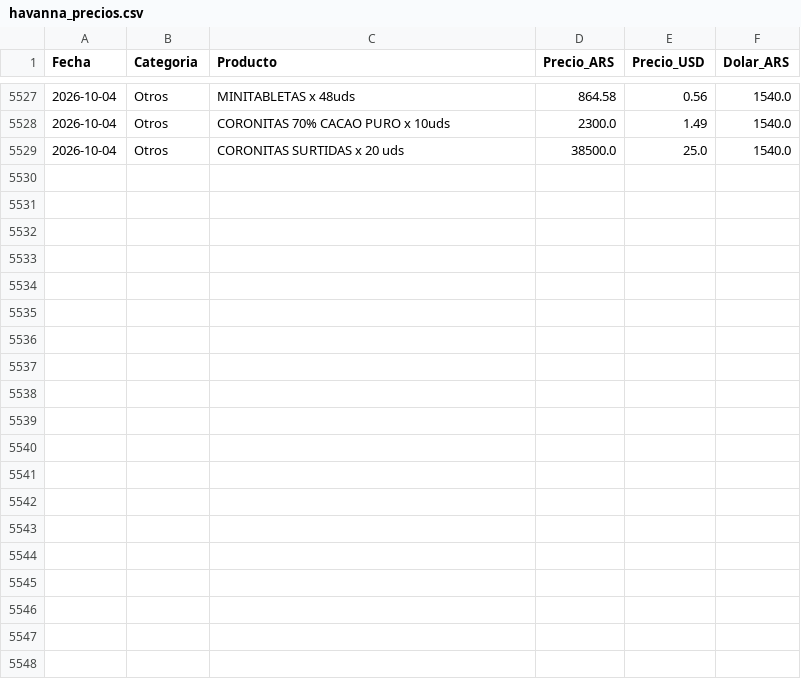
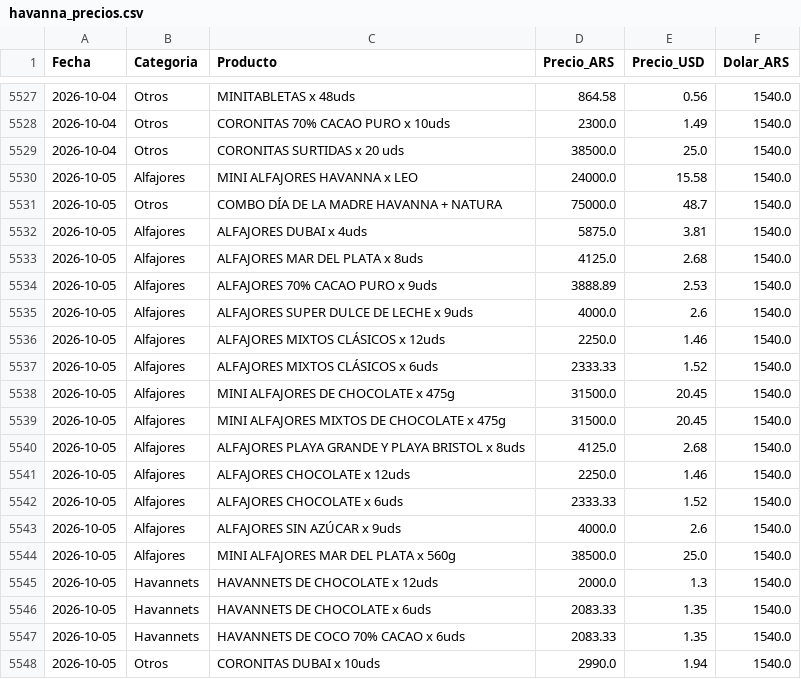
Before and after one commit to arqderman-tech/HAVABOT, a CSV file: havanna_precios.csv, drawn as a sheet; only a part is shown, gaps mark what is left out; the diff covers the shown part only; the diff names each change by its address in the sheet, - before the commit and + after, or states it on an @@ line.

```diff
--- a/havanna_precios.csv
+++ b/havanna_precios.csv
+row 5530: 2026-10-05 | Alfajores | MINI ALFAJORES HAVANNA x LEO | 24000.0 | 15.58 | 1540.0
+row 5531: 2026-10-05 | Otros | COMBO DÍA DE LA MADRE HAVANNA + NATURA | 75000.0 | 48.7 | 1540.0
+row 5532: 2026-10-05 | Alfajores | ALFAJORES DUBAI x 4uds | 5875.0 | 3.81 | 1540.0
+row 5533: 2026-10-05 | Alfajores | ALFAJORES MAR DEL PLATA x 8uds | 4125.0 | 2.68 | 1540.0
+row 5534: 2026-10-05 | Alfajores | ALFAJORES 70% CACAO PURO x 9uds | 3888.89 | 2.53 | 1540.0
+row 5535: 2026-10-05 | Alfajores | ALFAJORES SUPER DULCE DE LECHE x 9uds | 4000.0 | 2.6 | 1540.0
+row 5536: 2026-10-05 | Alfajores | ALFAJORES MIXTOS CLÁSICOS x 12uds | 2250.0 | 1.46 | 1540.0
+row 5537: 2026-10-05 | Alfajores | ALFAJORES MIXTOS CLÁSICOS x 6uds | 2333.33 | 1.52 | 1540.0
+row 5538: 2026-10-05 | Alfajores | MINI ALFAJORES DE CHOCOLATE x 475g | 31500.0 | 20.45 | 1540.0
+row 5539: 2026-10-05 | Alfajores | MINI ALFAJORES MIXTOS DE CHOCOLATE x 475g | 31500.0 | 20.45 | 1540.0
+row 5540: 2026-10-05 | Alfajores | ALFAJORES PLAYA GRANDE Y PLAYA BRISTOL x 8uds | 4125.0 | 2.68 | 1540.0
+row 5541: 2026-10-05 | Alfajores | ALFAJORES CHOCOLATE x 12uds | 2250.0 | 1.46 | 1540.0
+row 5542: 2026-10-05 | Alfajores | ALFAJORES CHOCOLATE x 6uds | 2333.33 | 1.52 | 1540.0
+row 5543: 2026-10-05 | Alfajores | ALFAJORES SIN AZÚCAR x 9uds | 4000.0 | 2.6 | 1540.0
+row 5544: 2026-10-05 | Alfajores | MINI ALFAJORES MAR DEL PLATA x 560g | 38500.0 | 25.0 | 1540.0
+row 5545: 2026-10-05 | Havannets | HAVANNETS DE CHOCOLATE x 12uds | 2000.0 | 1.3 | 1540.0
+row 5546: 2026-10-05 | Havannets | HAVANNETS DE CHOCOLATE x 6uds | 2083.33 | 1.35 | 1540.0
+row 5547: 2026-10-05 | Havannets | HAVANNETS DE COCO 70% CACAO x 6uds | 2083.33 | 1.35 | 1540.0
+row 5548: 2026-10-05 | Otros | CORONITAS DUBAI x 10uds | 2990.0 | 1.94 | 1540.0
```
Also changed, not shown: 10 added rows elsewhere in this file, 3 other files.
